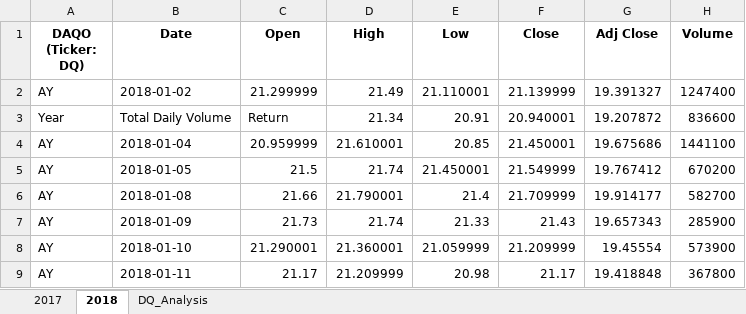
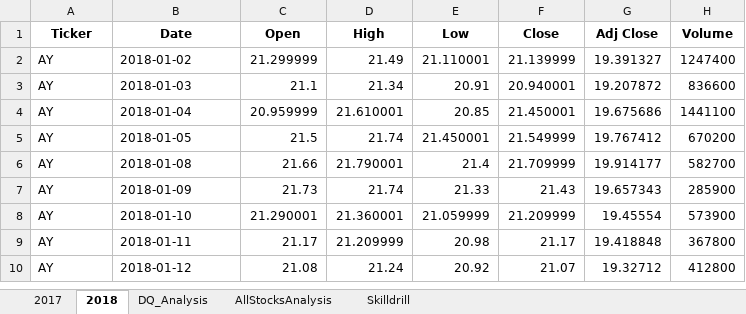
Before and after one commit to ariw237/stock_analysis, an Excel workbook: green_stocks.xlsm, sheet 2018, drawn as a sheet; only a part is shown; the shorter side is filled out with more unchanged rows; values as stored, in another font and other column widths than the file's, no borders; the diff names each change by its address in the sheet, - before the commit and + after, or states it on an @@ line.

Commit message:
Added updated green_stocks.xlsm file

```diff
--- a/green_stocks.xlsm (sheet 2018)
+++ b/green_stocks.xlsm (sheet 2018)
+sheet tab: AllStocksAnalysis
+sheet tab: Skilldrill
-A1: DAQO (Ticker: DQ)
+A1: Ticker
-A3 (Ticker): Year
+A3 (Ticker): AY
-B3 (Date): Total Daily Volume
+B3 (Date): 2018-01-03
-C3 (Open): Return
+C3 (Open): 21.1
```
